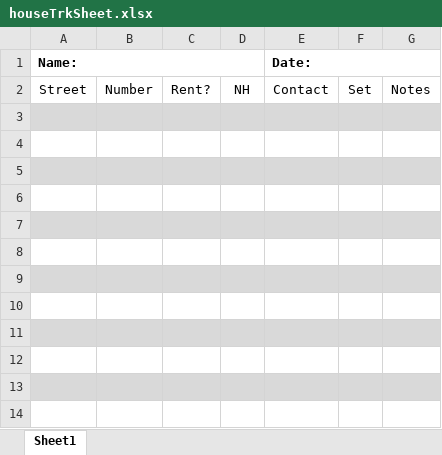
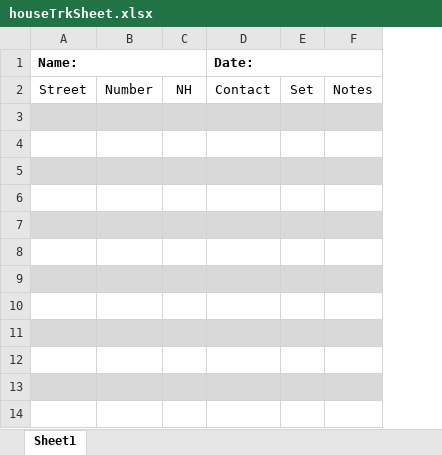
Before and after one commit to renewalProxDenver/areaTracking, an Excel workbook: houseTrkSheet.xlsx, sheet Sheet1, drawn as a sheet; only a part is shown; values as stored, in another font and other column widths than the file's, no borders; the diff names each change by its address in the sheet, - before the commit and + after, or states it on an @@ line.

```diff
--- a/houseTrkSheet.xlsx (sheet Sheet1)
+++ b/houseTrkSheet.xlsx (sheet Sheet1)
-column C, row 2: Rent?
```
Also changed, not shown: houseTrk2.xlsx.
